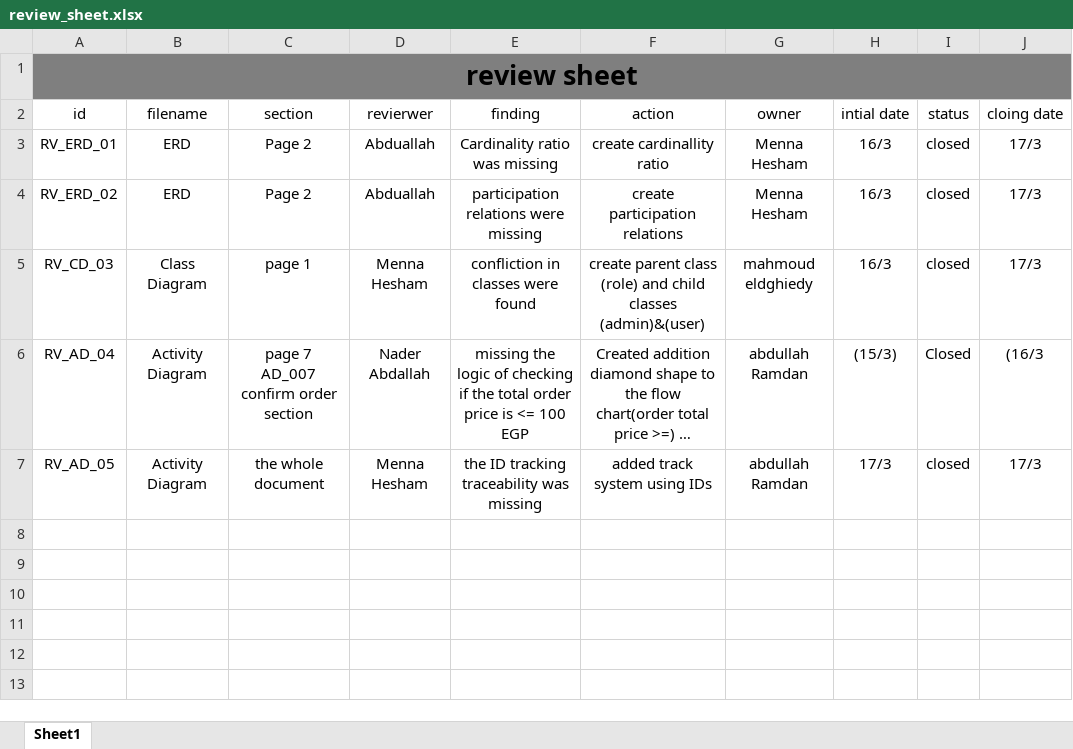
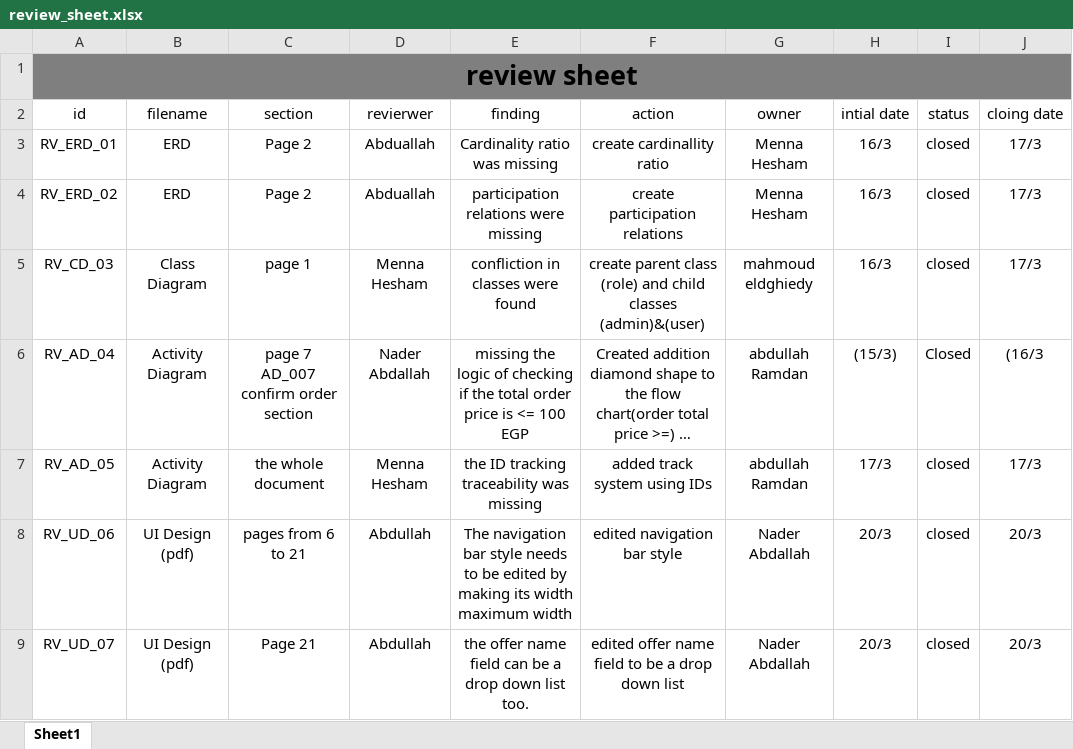
Before and after one commit to sohip-a/Foodies, an Excel workbook: 1- PM/review_sheet.xlsx, sheet Sheet1, drawn as a sheet; long unchanged cells end in …; values as stored, in another font and other column widths than the file's, no borders; table styles not drawn; the diff names each change by its address in the sheet, - before the commit and + after, or states it on an @@ line.

Commit message:
Review comments about UI Design

```diff
--- a/1- PM/review_sheet.xlsx (sheet Sheet1)
+++ b/1- PM/review_sheet.xlsx (sheet Sheet1)
+row 8: RV_UD_06 | UI Design (pdf) | pages from 6 to 21 | Abdullah | The navigation bar style needs to be edited by making its width maximum width | edited navigation bar style | Nader Abdallah | 20/3 | closed | 20/3
+row 9: RV_UD_07 | UI Design (pdf) | Page 21 | Abdullah | the offer name field can be a drop down list too. | edited offer name field to be a drop down list | Nader Abdallah | 20/3 | closed | 20/3
```
